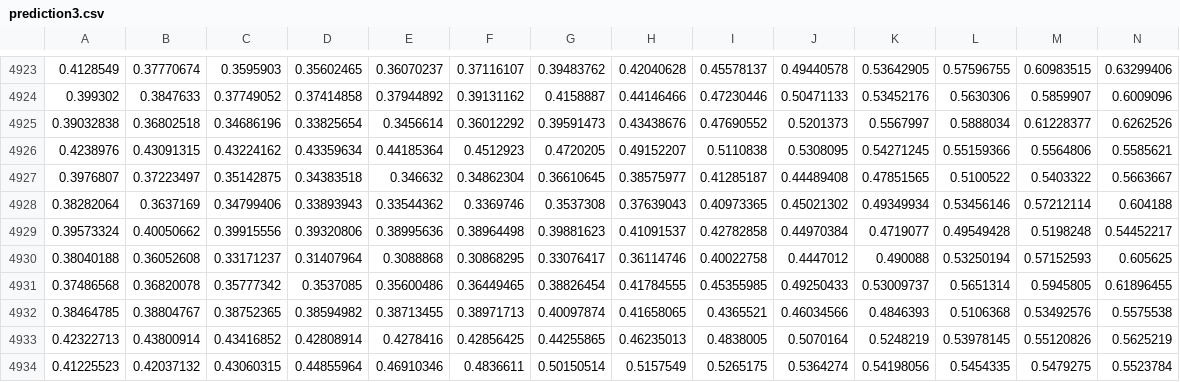
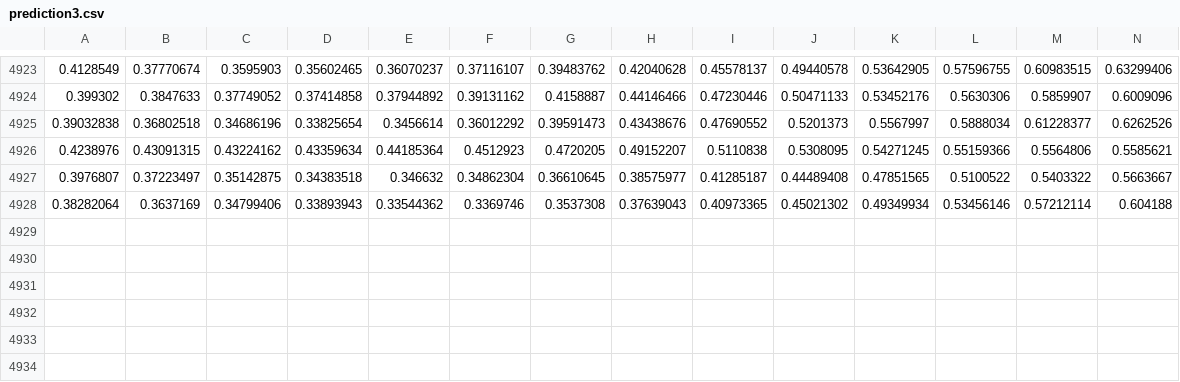
Before and after one commit to Sun980828/respiratory-signal-trigger-points-prediction, a CSV file: Dataset/prediction/prediction3.csv, drawn as a sheet; only a part is shown, gaps mark what is left out; rows hold the shown columns only; the diff names each change by its address in the sheet, - before the commit and + after, or states it on an @@ line.

Commit message:
modified:   Dataset/prediction/prediction0.csv 	modified:   Dataset/prediction/prediction1.csv 	modified:   Dataset/prediction/prediction10.csv 	modified:   Dataset/prediction/prediction11.csv 	modified:   Dataset/prediction/prediction12.csv 	modified:   Dataset/prediction/prediction13.csv 	modified:   Dataset/prediction/prediction14.csv 	modified:   Dataset/prediction/prediction15.csv 	modified:   Dataset/prediction/prediction16.csv 	modified:   Dataset/prediction/prediction17.csv 	modified:   Dataset/prediction/prediction18.csv 	modified:   Dataset/prediction/prediction19.csv 	modified:   Dataset/prediction/prediction2.csv 	modified:   Dataset/prediction/prediction20.csv 	modified:   Dataset/prediction/prediction21.csv 	modified:   Dataset/prediction/prediction22.csv 	modified:   Dataset/prediction/prediction3.csv 	modified:   Dataset/prediction/prediction4.csv 	modified:   Dataset/prediction/prediction5.csv 	modified:   Dataset/prediction/prediction6.csv 	modified:   Dataset/prediction/prediction7.csv 	modified:   Dataset/prediction/prediction8.csv 	modified:   Dataset/prediction/prediction9.csv 	modified:   __pycache__/config.cpython-310.pyc 	modified:   __pycache__/model.cpython-310.pyc 	modified:   __pycache__/utils.cpython-310.pyc 	modified:   main.ipynb 	new file:   pred_eva.ipynb 	modified:   real_time_pred.ipynb

```diff
--- a/Dataset/prediction/prediction3.csv
+++ b/Dataset/prediction/prediction3.csv
-row 4929: 0.39573324 | 0.40050662 | 0.39915556 | 0.39320806 | 0.38995636 | 0.38964498 | 0.39881623 | 0.41091537 | 0.42782858 | 0.44970384 | 0.4719077 | 0.49549428 | 0.5198248 | 0.54452217
-row 4930: 0.38040188 | 0.36052608 | 0.33171237 | 0.31407964 | 0.3088868 | 0.30868295 | 0.33076417 | 0.36114746 | 0.40022758 | 0.4447012 | 0.490088 | 0.53250194 | 0.57152593 | 0.605625
-row 4931: 0.37486568 | 0.36820078 | 0.35777342 | 0.3537085 | 0.35600486 | 0.36449465 | 0.38826454 | 0.41784555 | 0.45355985 | 0.49250433 | 0.53009737 | 0.5651314 | 0.5945805 | 0.61896455
-row 4932: 0.38464785 | 0.38804767 | 0.38752365 | 0.38594982 | 0.38713455 | 0.38971713 | 0.40097874 | 0.41658065 | 0.4365521 | 0.46034566 | 0.4846393 | 0.5106368 | 0.53492576 | 0.5575538
-row 4933: 0.42322713 | 0.43800914 | 0.43416852 | 0.42808914 | 0.4278416 | 0.42856425 | 0.44255865 | 0.46235013 | 0.4838005 | 0.5070164 | 0.5248219 | 0.53978145 | 0.55120826 | 0.5625219
-row 4934: 0.41225523 | 0.42037132 | 0.43060315 | 0.44855964 | 0.46910346 | 0.4836611 | 0.50150514 | 0.5157549 | 0.5265175 | 0.5364274 | 0.54198056 | 0.5454335 | 0.5479275 | 0.5523784
```
Also changed, not shown: Dataset/prediction/prediction0.csv, Dataset/prediction/prediction1.csv, 22 other files.
